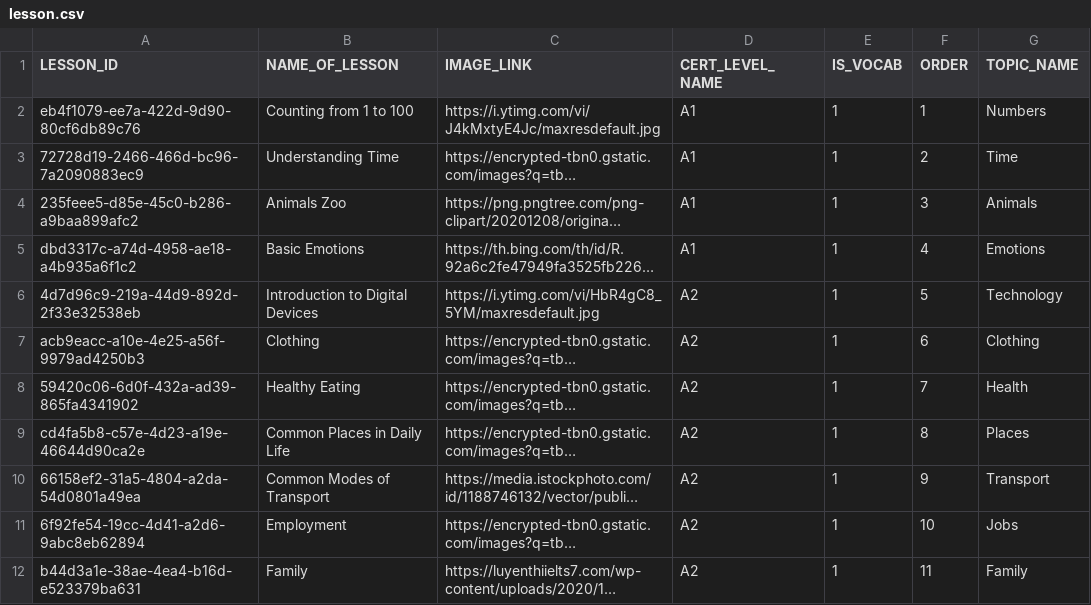
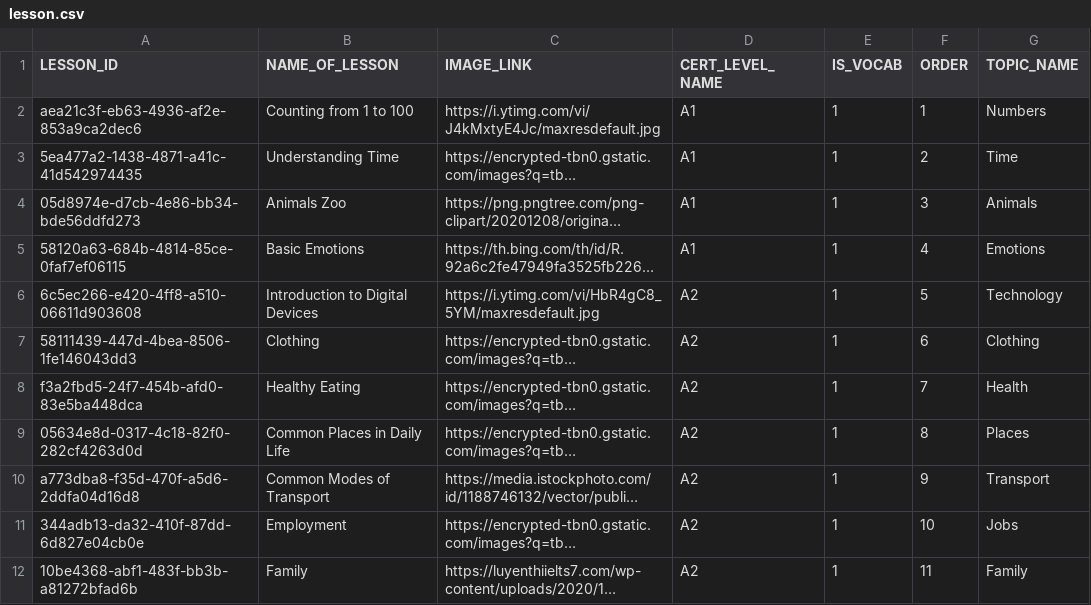
Before and after one commit to LeChung30/Eng2UTC, a CSV file: Backend/data/csv/lesson.csv, drawn as a sheet; long unchanged cells end in …; the diff names each change by its address in the sheet, - before the commit and + after, or states it on an @@ line.

```diff
--- a/Backend/data/csv/lesson.csv
+++ b/Backend/data/csv/lesson.csv
-A2 (LESSON_ID): eb4f1079-ee7a-422d-9d90-80cf6db89c76
+A2 (LESSON_ID): aea21c3f-eb63-4936-af2e-853a9ca2dec6
-A3 (LESSON_ID): 72728d19-2466-466d-bc96-7a2090883ec9
+A3 (LESSON_ID): 5ea477a2-1438-4871-a41c-41d542974435
-A4 (LESSON_ID): 235feee5-d85e-45c0-b286-a9baa899afc2
+A4 (LESSON_ID): 05d8974e-d7cb-4e86-bb34-bde56ddfd273
-A5 (LESSON_ID): dbd3317c-a74d-4958-ae18-a4b935a6f1c2
+A5 (LESSON_ID): 58120a63-684b-4814-85ce-0faf7ef06115
-A6 (LESSON_ID): 4d7d96c9-219a-44d9-892d-2f33e32538eb
+A6 (LESSON_ID): 6c5ec266-e420-4ff8-a510-06611d903608
-A7 (LESSON_ID): acb9eacc-a10e-4e25-a56f-9979ad4250b3
+A7 (LESSON_ID): 58111439-447d-4bea-8506-1fe146043dd3
-A8 (LESSON_ID): 59420c06-6d0f-432a-ad39-865fa4341902
+A8 (LESSON_ID): f3a2fbd5-24f7-454b-afd0-83e5ba448dca
-A9 (LESSON_ID): cd4fa5b8-c57e-4d23-a19e-46644d90ca2e
+A9 (LESSON_ID): 05634e8d-0317-4c18-82f0-282cf4263d0d
-A10 (LESSON_ID): 66158ef2-31a5-4804-a2da-54d0801a49ea
+A10 (LESSON_ID): a773dba8-f35d-470f-a5d6-2ddfa04d16d8
-A11 (LESSON_ID): 6f92fe54-19cc-4d41-a2d6-9abc8eb62894
+A11 (LESSON_ID): 344adb13-da32-410f-87dd-6d827e04cb0e
-A12 (LESSON_ID): b44d3a1e-38ae-4ea4-b16d-e523379ba631
+A12 (LESSON_ID): 10be4368-abf1-483f-bb3b-a81272bfad6b
```
Also changed, not shown: Backend/data/csv/answer.csv, Backend/data/csv/cert_level.csv, 12 other files.
